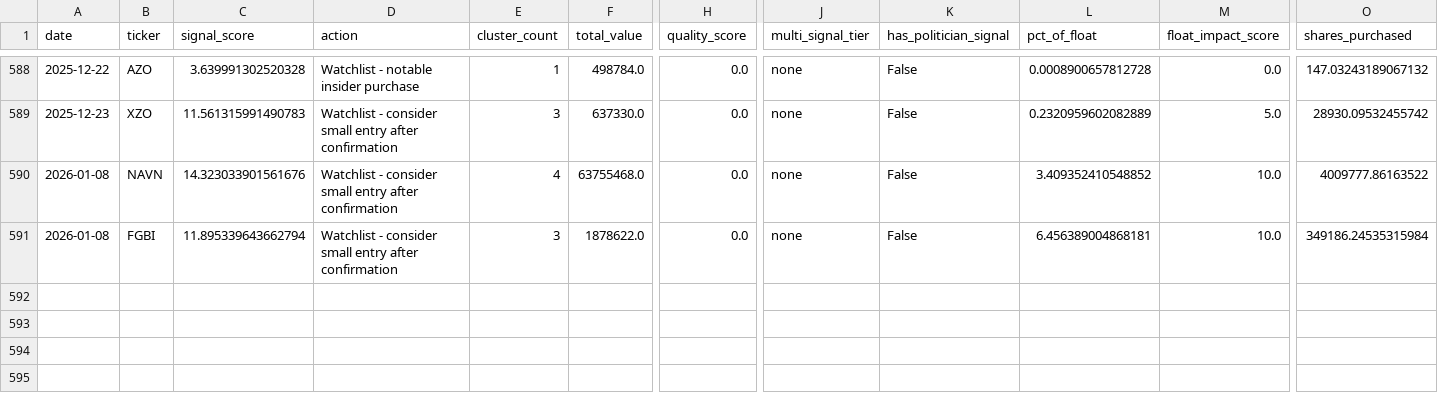
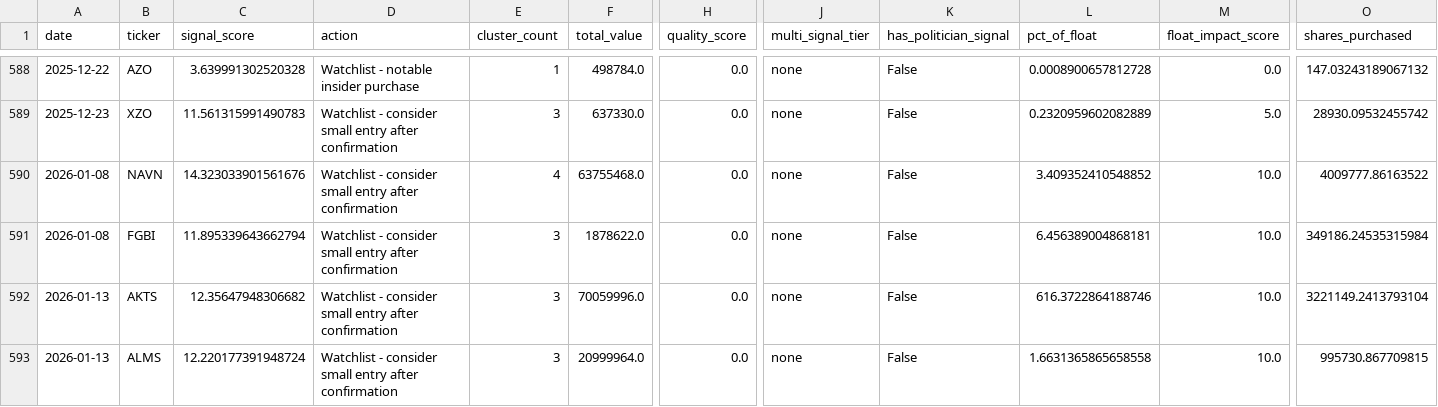
Before and after one commit to Samie-mirghani/insider-cluster-watch, a CSV file: data/signals_history.csv, drawn as a sheet; only a part is shown, gaps mark what is left out; rows hold the shown columns only; the diff names each change by its address in the sheet, - before the commit and + after, or states it on an @@ line.

```diff
--- a/data/signals_history.csv
+++ b/data/signals_history.csv
+row 592: 2026-01-13 | AKTS | 12.35647948306682 | Watchlist - consider small entry after confirmation | 3 | 70059996.0 | 0.0 | none | False | 616.3722864188746 | 10.0 | 3221149.2413793104
+row 593: 2026-01-13 | ALMS | 12.220177391948724 | Watchlist - consider small entry after confirmation | 3 | 20999964.0 | 0.0 | none | False | 1.6631365865658558 | 10.0 | 995730.867709815
```
Also changed, not shown: data/paper_trades.csv, 10 other files.
